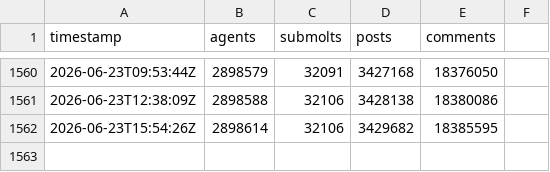
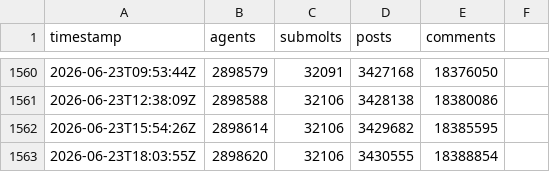
Before and after one commit to gabriel-berzescu/moltbook-growth-tracker, a CSV file: data/stats.csv, drawn as a sheet; only a part is shown, gaps mark what is left out; the diff names each change by its address in the sheet, - before the commit and + after, or states it on an @@ line.

```diff
--- a/data/stats.csv
+++ b/data/stats.csv
+row 1563: 2026-06-23T18:03:55Z | 2898620 | 32106 | 3430555 | 18388854
```
